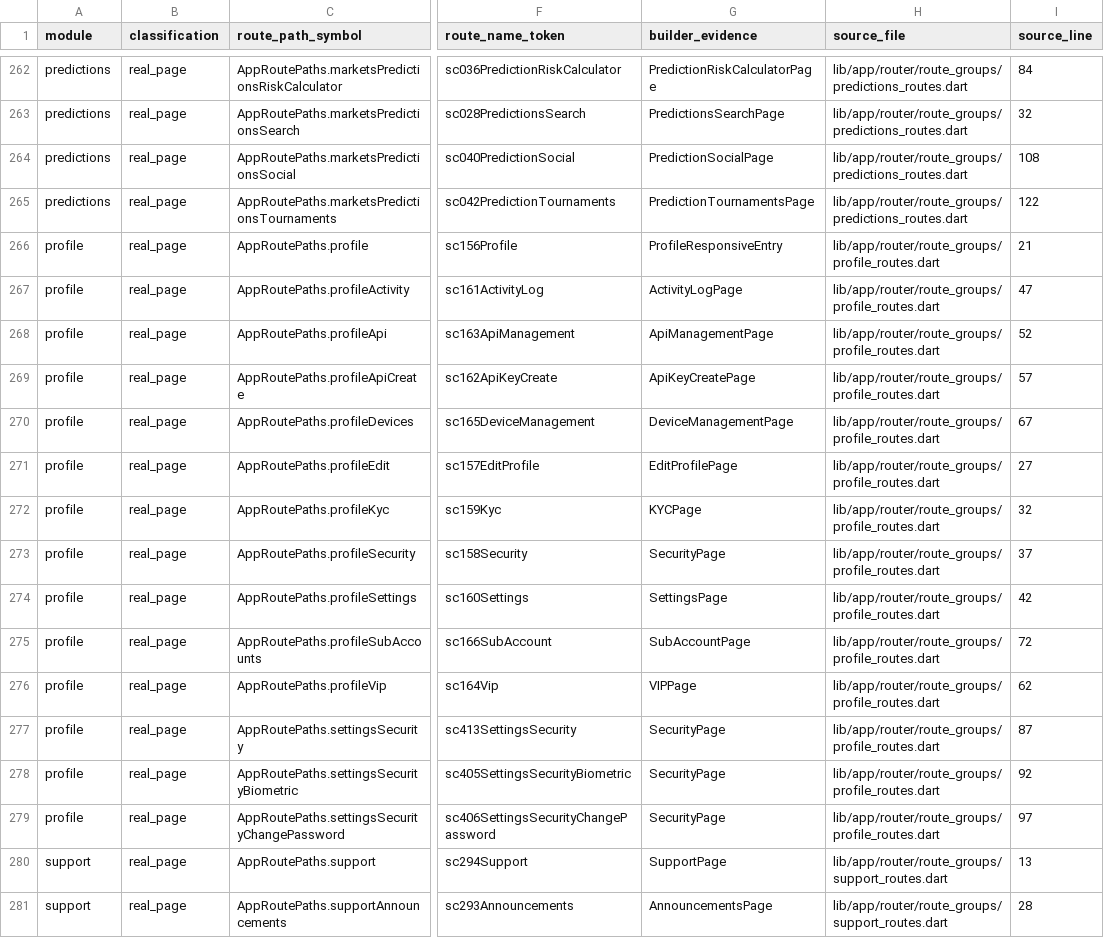
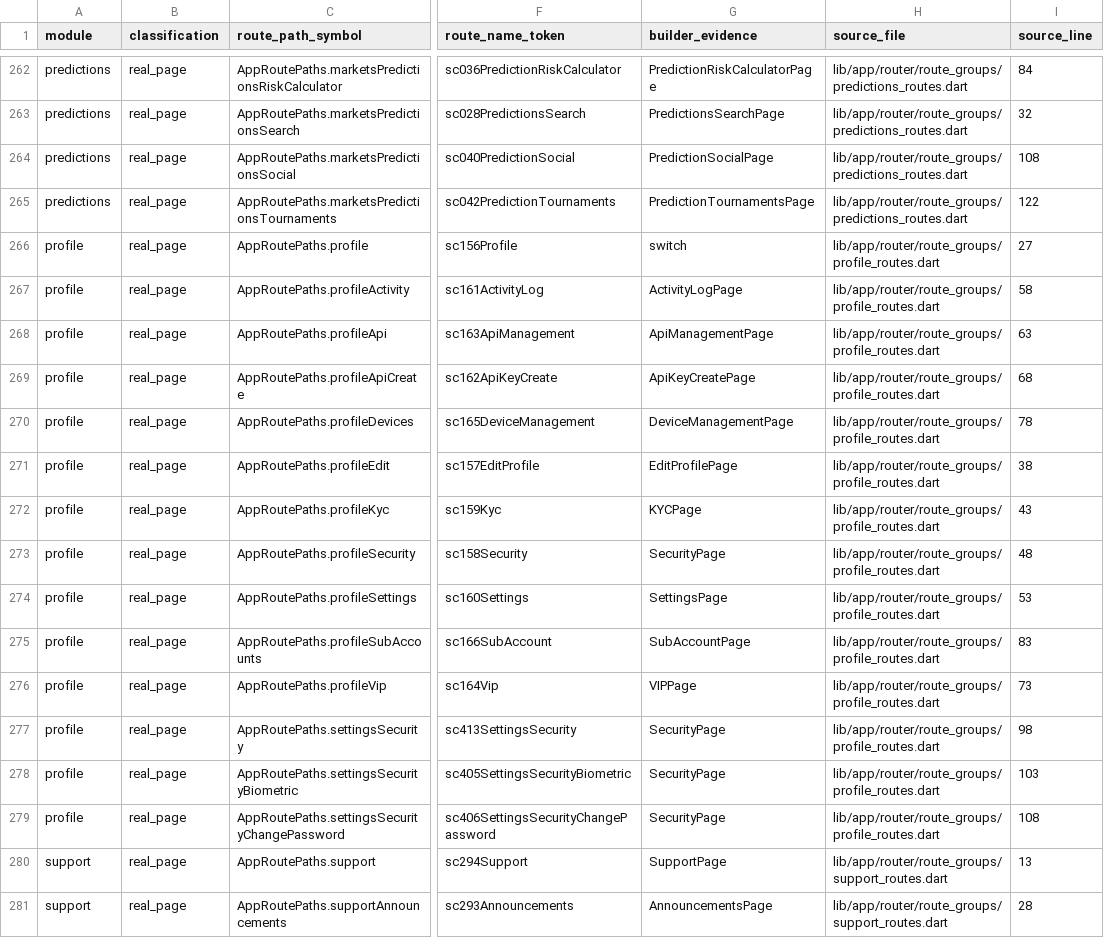
Before and after one commit to LonelyTraderBay/vittrade-flutter, a CSV file: docs/02_FLUTTER_MIGRATION/audits/VitTrade-Route-Real-Pages-By-Module.csv, drawn as a sheet; only a part is shown, gaps mark what is left out; the diff covers the shown part only; the diff names each change by its address in the sheet, - before the commit and + after, or states it on an @@ line.

```diff
--- a/docs/02_FLUTTER_MIGRATION/audits/VitTrade-Route-Real-Pages-By-Module.csv
+++ b/docs/02_FLUTTER_MIGRATION/audits/VitTrade-Route-Real-Pages-By-Module.csv
-G266 (builder_evidence): ProfileResponsiveEntry
+G266 (builder_evidence): switch
-I266 (source_line): 21
+I266 (source_line): 27
-I267 (source_line): 47
+I267 (source_line): 58
-I268 (source_line): 52
+I268 (source_line): 63
-I269 (source_line): 57
+I269 (source_line): 68
-I270 (source_line): 67
+I270 (source_line): 78
-I271 (source_line): 27
+I271 (source_line): 38
-I272 (source_line): 32
+I272 (source_line): 43
-I273 (source_line): 37
+I273 (source_line): 48
-I274 (source_line): 42
+I274 (source_line): 53
-I275 (source_line): 72
+I275 (source_line): 83
-I276 (source_line): 62
+I276 (source_line): 73
-I277 (source_line): 87
+I277 (source_line): 98
-I278 (source_line): 92
+I278 (source_line): 103
-I279 (source_line): 97
+I279 (source_line): 108
```
Also changed, not shown: 63 edited cells elsewhere in this file, docs/02_FLUTTER_MIGRATION/audits/VitTrade-Route-Paths-By-Module.csv, docs/02_FLUTTER_MIGRATION/audits/VitTrade-Screen-Navigation-Edges.csv, 16 other files.
